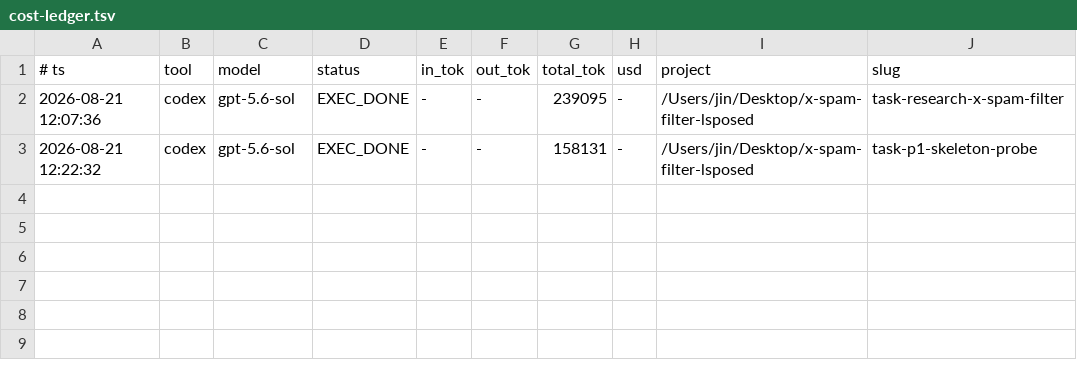
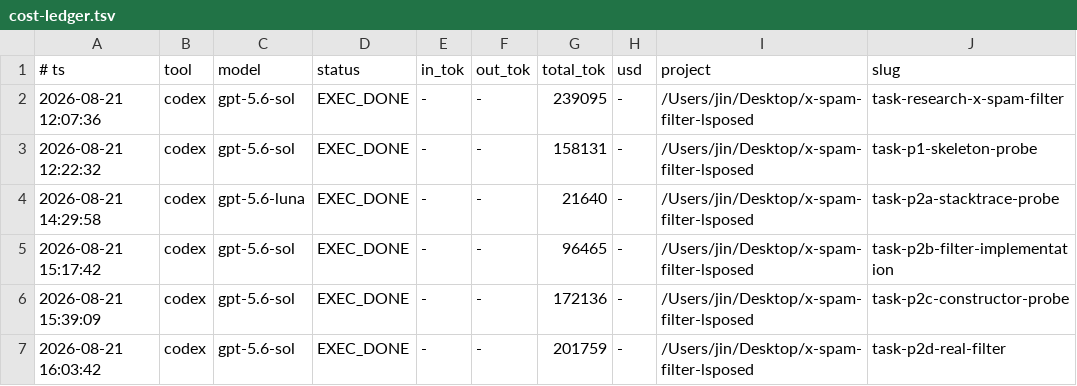
Before and after one commit to gehbfarr5/x-spam-filter-lsposed, a TSV file: orchestra/cost-ledger.tsv, drawn as a sheet; the diff names each change by its address in the sheet, - before the commit and + after, or states it on an @@ line.

Commit message:
P2: 真正的关键词过滤实现——真机验证四场景全部生效
- Hook com.x.urt.ui.k0（主 feed Compose LazyColumn 内容构建 lambda）构造函数，
  用 Proxy 动态代理替换 List<UrtTimelineItem> 参数，过滤命中关键词的顶层推文条目
- 真机用受控测试关键词验证：主时间线/搜索/通知/评论区四个场景全部命中并正确移除，
  非命中内容不受影响，App 无崩溃
- 恢复纯净 184 条 ZPVIP 词表后二次验证功能正常
- README/probe-module-notes.md 更新为可用状态说明

```diff
--- a/orchestra/cost-ledger.tsv
+++ b/orchestra/cost-ledger.tsv
+row 4: 2026-08-21 14:29:58 | codex | gpt-5.6-luna | EXEC_DONE | - | - | 21640 | - | /Users/jin/Desktop/x-spam-filter-lsposed | task-p2a-stacktrace-probe
+row 5: 2026-08-21 15:17:42 | codex | gpt-5.6-sol | EXEC_DONE | - | - | 96465 | - | /Users/jin/Desktop/x-spam-filter-lsposed | task-p2b-filter-implementation
+row 6: 2026-08-21 15:39:09 | codex | gpt-5.6-sol | EXEC_DONE | - | - | 172136 | - | /Users/jin/Desktop/x-spam-filter-lsposed | task-p2c-constructor-probe
+row 7: 2026-08-21 16:03:42 | codex | gpt-5.6-sol | EXEC_DONE | - | - | 201759 | - | /Users/jin/Desktop/x-spam-filter-lsposed | task-p2d-real-filter
```
Also changed, not shown: 5 other files.
